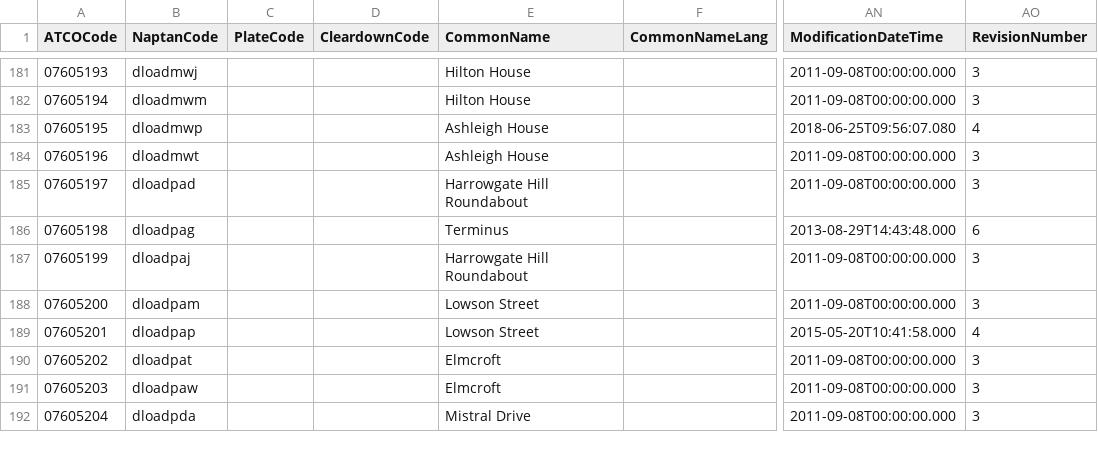
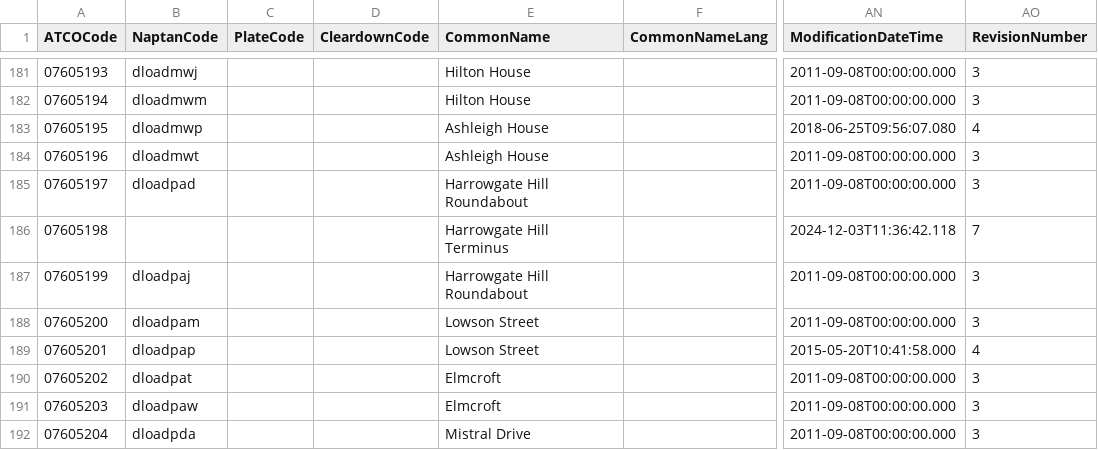
Before and after one commit to ldjb/naptan-nptg-history, a CSV file: 076Stops.csv, drawn as a sheet; only a part is shown, gaps mark what is left out; the diff names each change by its address in the sheet, - before the commit and + after, or states it on an @@ line.

```diff
--- a/076Stops.csv
+++ b/076Stops.csv
-B186 (NaptanCode): dloadpag
+B186 (NaptanCode): (empty)
-E186 (CommonName): Terminus
+E186 (CommonName): Harrowgate Hill Terminus
-AN186 (ModificationDateTime): 2013-08-29T14:43:48.000
+AN186 (ModificationDateTime): 2024-12-03T11:36:42.118
-AO186 (RevisionNumber): 6
+AO186 (RevisionNumber): 7
```
Also changed, not shown: 077Stops.csv, 260Stops.csv, 18 other files.
